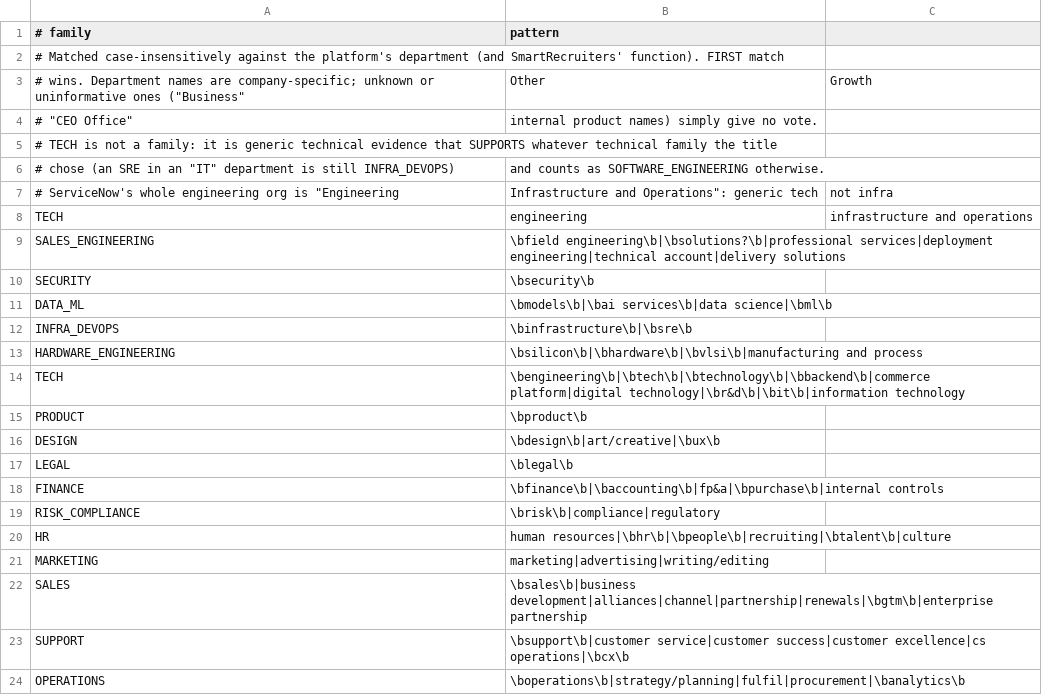
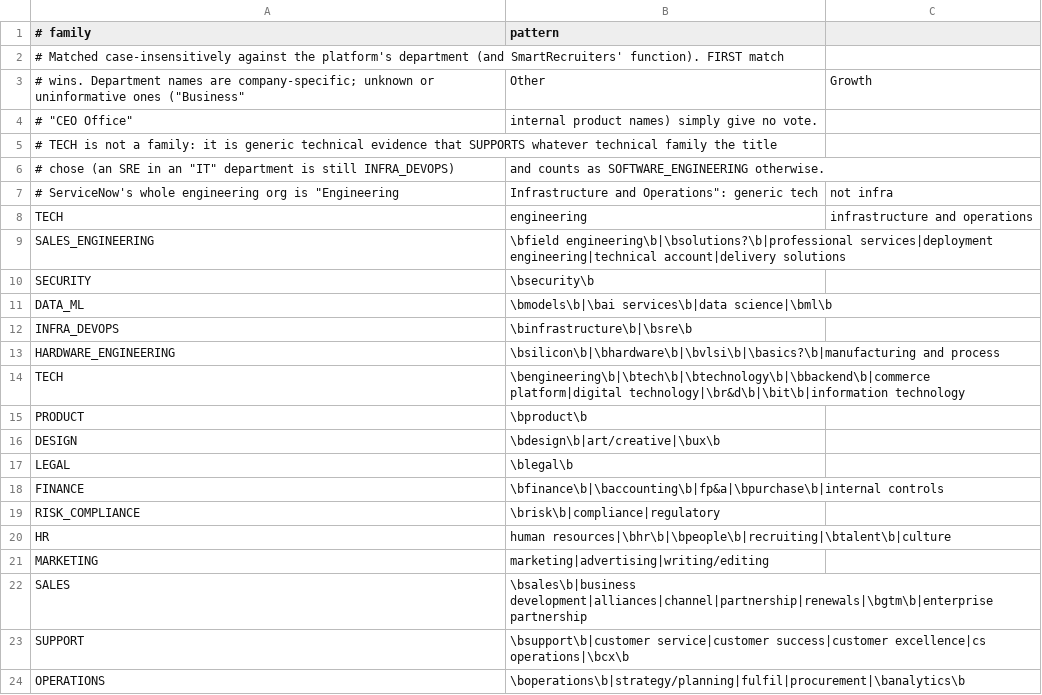
Before and after one commit to Saksham023/job-agent, a CSV file: src/main/resources/classify/department-families.csv, drawn as a sheet.

```diff
--- a/src/main/resources/classify/department-families.csv
+++ b/src/main/resources/classify/department-families.csv
@@ -12,3 +12,3 @@ DATA_ML,\bmodels\b|\bai services\b|data science|\bml\b
 INFRA_DEVOPS,\binfrastructure\b|\bsre\b
-HARDWARE_ENGINEERING,\bsilicon\b|\bhardware\b|\bvlsi\b|manufacturing and process
+HARDWARE_ENGINEERING,\bsilicon\b|\bhardware\b|\bvlsi\b|\basics?\b|manufacturing and process
 TECH,\bengineering\b|\btech\b|\btechnology\b|\bbackend\b|commerce platform|digital technology|\br&d\b|\bit\b|information technology
```
Also changed, not shown: src/main/resources/classify/title-families.csv, 16 other files.
